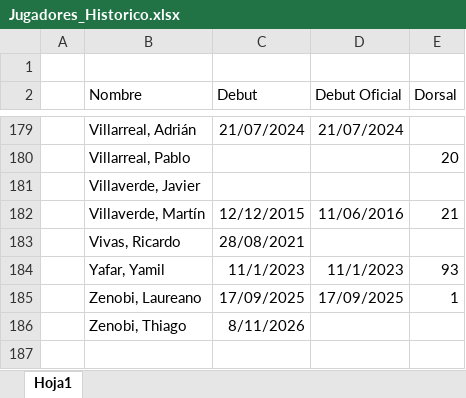
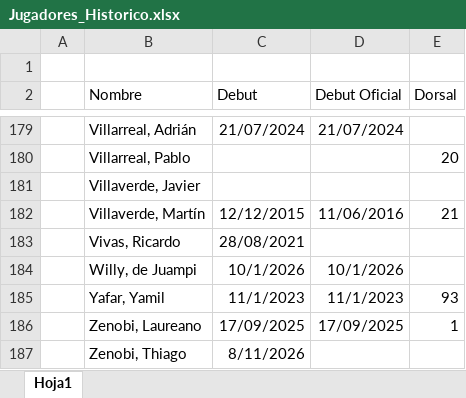
Before and after one commit to nicolascarreno/Brumario, an Excel workbook: backend/src/db/Jugadores_Historico.xlsx, sheet Hoja1, drawn as a sheet; only a part is shown, gaps mark what is left out; values as stored, in another font and other column widths than the file's, no borders; the diff names each change by its address in the sheet, - before the commit and + after, or states it on an @@ line.

```diff
--- a/backend/src/db/Jugadores_Historico.xlsx (sheet Hoja1)
+++ b/backend/src/db/Jugadores_Historico.xlsx (sheet Hoja1)
+row 184:  | Willy, de Juampi | 10/1/2026 | 10/1/2026
```
Also changed, not shown: backend/src/db/Once_Historico.xlsx.
